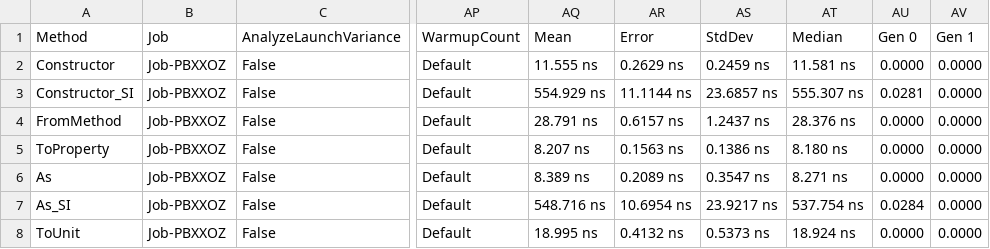
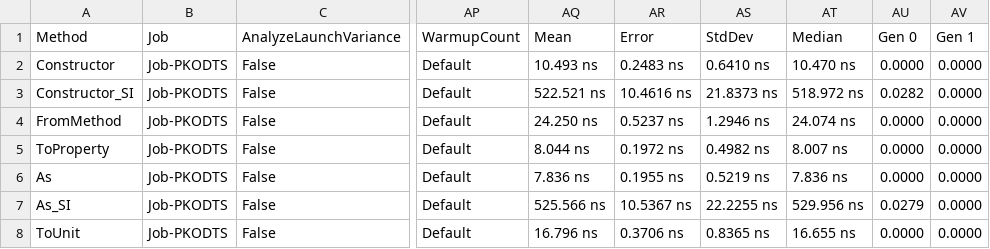
Before and after one commit to angularsen/UnitsNet, a CSV file: benchmarks/netcoreapp21/results/UnitsNet.Benchmark.UnitsNetBenchmarks-report.csv, drawn as a sheet; only a part is shown, gaps mark what is left out; the diff covers the shown part only; the diff names each change by its address in the sheet, - before the commit and + after, or states it on an @@ line.

Commit message:
Automatic benchmark generation for fa983e226f47f4377bb2cf57371c65ec77743c16

```diff
--- a/benchmarks/netcoreapp21/results/UnitsNet.Benchmark.UnitsNetBenchmarks-report.csv
+++ b/benchmarks/netcoreapp21/results/UnitsNet.Benchmark.UnitsNetBenchmarks-report.csv
-B2:B8 (Job): Job-PBXXOZ
+B2:B8 (Job): Job-PKODTS
-AQ2 (Mean): 11.555 ns
+AQ2 (Mean): 10.493 ns
-AR2 (Error): 0.2629 ns
+AR2 (Error): 0.2483 ns
-AS2 (StdDev): 0.2459 ns
+AS2 (StdDev): 0.6410 ns
-AT2 (Median): 11.581 ns
+AT2 (Median): 10.470 ns
-AQ3 (Mean): 554.929 ns
+AQ3 (Mean): 522.521 ns
-AR3 (Error): 11.1144 ns
+AR3 (Error): 10.4616 ns
-AS3 (StdDev): 23.6857 ns
+AS3 (StdDev): 21.8373 ns
-AT3 (Median): 555.307 ns
+AT3 (Median): 518.972 ns
-AU3 (Gen 0): 0.0281
+AU3 (Gen 0): 0.0282
-AQ4 (Mean): 28.791 ns
+AQ4 (Mean): 24.250 ns
-AR4 (Error): 0.6157 ns
+AR4 (Error): 0.5237 ns
-AS4 (StdDev): 1.2437 ns
+AS4 (StdDev): 1.2946 ns
-AT4 (Median): 28.376 ns
+AT4 (Median): 24.074 ns
-AQ5 (Mean): 8.207 ns
+AQ5 (Mean): 8.044 ns
-AR5 (Error): 0.1563 ns
+AR5 (Error): 0.1972 ns
-AS5 (StdDev): 0.1386 ns
+AS5 (StdDev): 0.4982 ns
-AT5 (Median): 8.180 ns
+AT5 (Median): 8.007 ns
-AQ6 (Mean): 8.389 ns
+AQ6 (Mean): 7.836 ns
-AR6 (Error): 0.2089 ns
+AR6 (Error): 0.1955 ns
-AS6 (StdDev): 0.3547 ns
+AS6 (StdDev): 0.5219 ns
-AT6 (Median): 8.271 ns
+AT6 (Median): 7.836 ns
-AQ7 (Mean): 548.716 ns
+AQ7 (Mean): 525.566 ns
-AR7 (Error): 10.6954 ns
+AR7 (Error): 10.5367 ns
-AS7 (StdDev): 23.9217 ns
+AS7 (StdDev): 22.2255 ns
-AT7 (Median): 537.754 ns
+AT7 (Median): 529.956 ns
-AU7 (Gen 0): 0.0284
+AU7 (Gen 0): 0.0279
-AQ8 (Mean): 18.995 ns
+AQ8 (Mean): 16.796 ns
-AR8 (Error): 0.4132 ns
+AR8 (Error): 0.3706 ns
-AS8 (StdDev): 0.5373 ns
+AS8 (StdDev): 0.8365 ns
-AT8 (Median): 18.924 ns
+AT8 (Median): 16.655 ns
```
Also changed, not shown: 61 edited cells elsewhere in this file, 5 other files.
